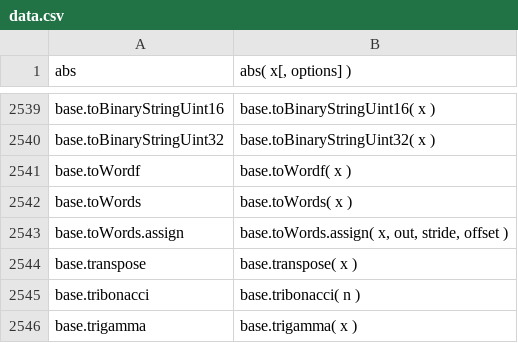
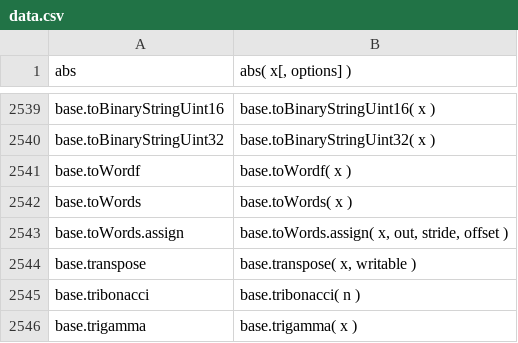
Before and after one commit to stdlib-js/repl, a CSV file: signature/data/data.csv, drawn as a sheet; only a part is shown, gaps mark what is left out.

```diff
--- a/signature/data/data.csv
+++ b/signature/data/data.csv
@@ -2543,3 +2543,3 @@ base.toWords,"base.toWords( x )"
 base.toWords.assign,"base.toWords.assign( x, out, stride, offset )"
-base.transpose,"base.transpose( x )"
+base.transpose,"base.transpose( x, writable )"
 base.tribonacci,"base.tribonacci( n )"
```
Also changed, not shown: info/data/data.csv, typed-signature/data/data.csv, 7 other files.
